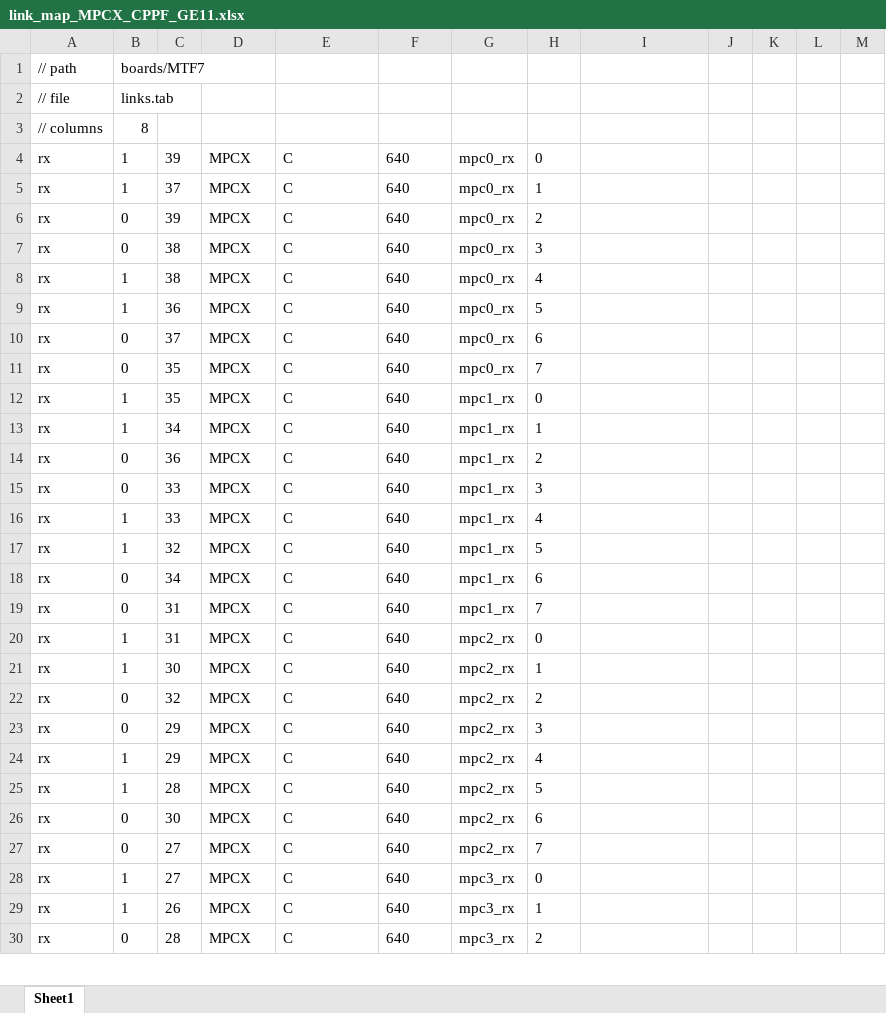
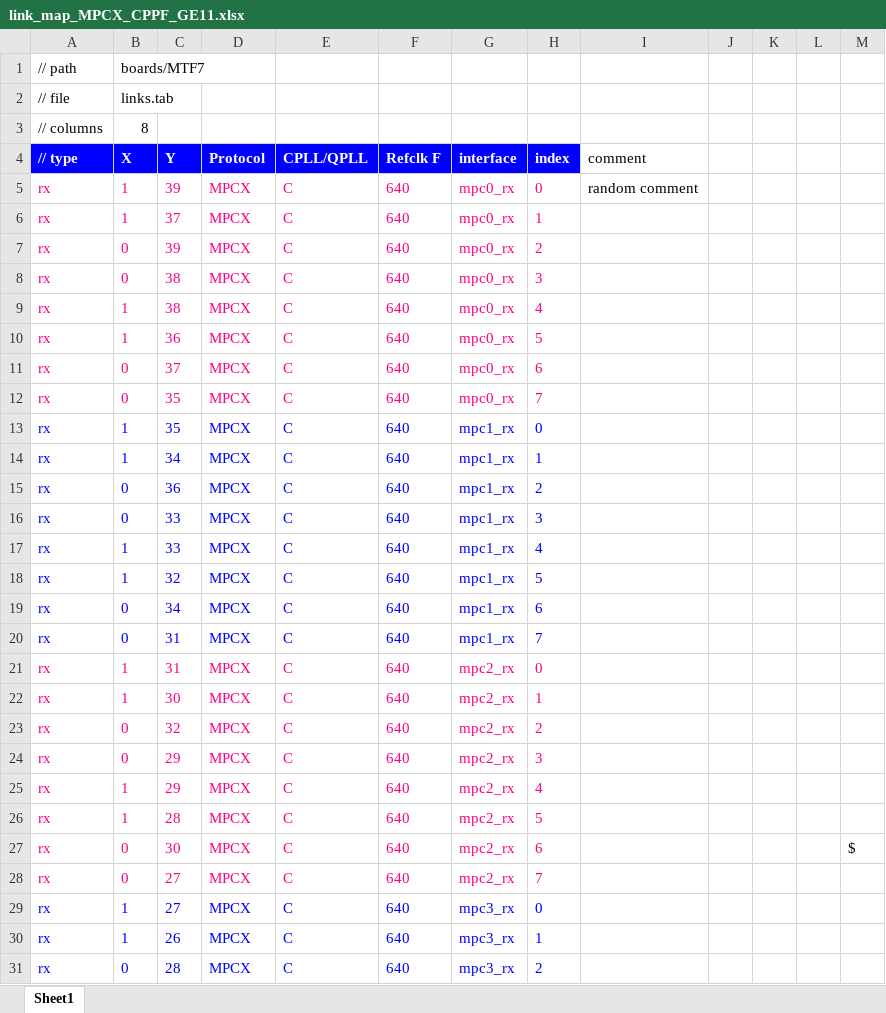
Before and after one commit to madorskya/mgt_builder, an Excel workbook: examples/EMTF_MPCX_full/src/link_map_MPCX_CPPF_GE11.xlsx, sheet Sheet1, drawn as a sheet; only a part is shown; values as stored, in another font and other column widths than the file's, no borders; addresses are those after the commit; the diff covers the shown part only; the diff names each change by its address in the sheet, - before the commit and + after, or states it on an @@ line.

Commit message:
apex TCDS links work

```diff
--- a/examples/EMTF_MPCX_full/src/link_map_MPCX_CPPF_GE11.xlsx (sheet Sheet1)
+++ b/examples/EMTF_MPCX_full/src/link_map_MPCX_CPPF_GE11.xlsx (sheet Sheet1)
+row 4: // type | X | Y | Protocol | CPLL/QPLL | Refclk F | interface | index | comment
-A5:H12 text colour: black
+A5:H12 text colour: #FF007F
-I5: (empty)
+I5: random comment
-A13:H20 text colour: black
+A13:H20 text colour: #0000FF
-A21:H28 text colour: black
+A21:H28 text colour: #FF007F
-M27: (empty)
+M27: $
-A29:H31 text colour: black
+A29:H31 text colour: #0000FF
```
Also changed, not shown: cell formats elsewhere in this sheet, examples/apex_USp/src/link_map_apex_ku15p_gth.xlsx, examples/apex_USp/src/protocol_TCDS.xlsx, 14 other files.
